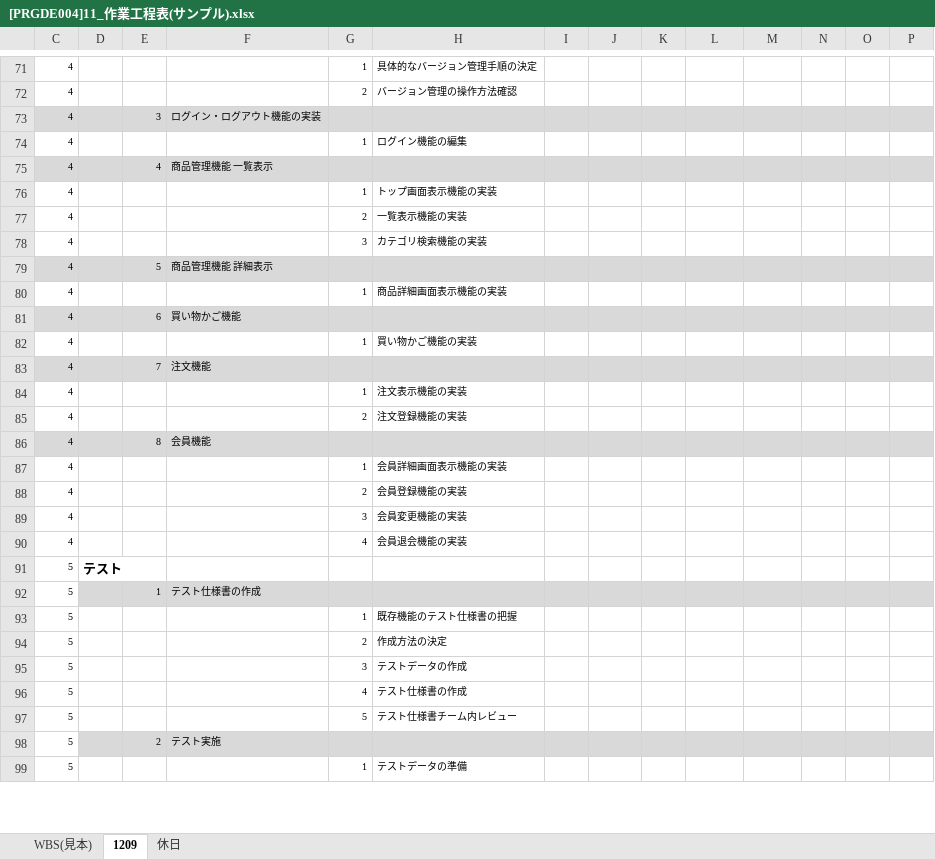
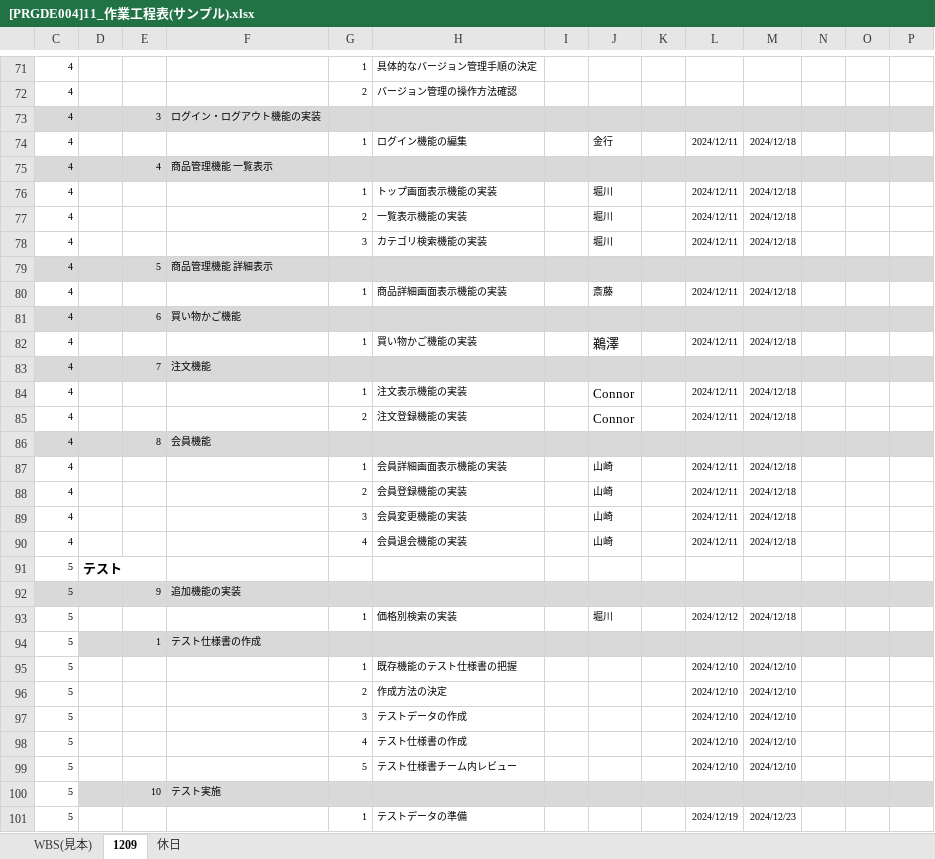
Before and after one commit to connk95/Shared-Shop, an Excel workbook: TeamUzawa_Sharing_ProjectFile/Schedule&Task/[PRGDE004]11_作業工程表(サンプル).xlsx, sheet 1209, drawn as a sheet; only a part is shown, gaps mark what is left out; values as stored, in another font and other column widths than the file's, no borders; charts and pictures and conditional formats not drawn; addresses are those after the commit; rows hold the shown columns only; the diff covers the shown part only; the diff names each change by its address in the sheet, - before the commit and + after, or states it on an @@ line.

```diff
--- a/TeamUzawa_Sharing_ProjectFile/Schedule&Task/[PRGDE004]11_作業工程表(サンプル).xlsx (sheet 1209)
+++ b/TeamUzawa_Sharing_ProjectFile/Schedule&Task/[PRGDE004]11_作業工程表(サンプル).xlsx (sheet 1209)
-J74: (empty)
+J74: 金行
-L74: (empty)
+L74: 2024/12/11
-M74: (empty)
+M74: 2024/12/18
-J76:J78: (empty)
+J76:J78: 堀川
-L76:L78: (empty)
+L76:L78: 2024/12/11
-M76:M78: (empty)
+M76:M78: 2024/12/18
-J80: (empty)
+J80: 斎藤
-L80: (empty)
+L80: 2024/12/11
-M80: (empty)
+M80: 2024/12/18
-J82: (empty)
+J82: 鵜澤
-L82: (empty)
+L82: 2024/12/11
-M82: (empty)
+M82: 2024/12/18
-J84:J85: (empty)
+J84:J85: Connor
-L84:L85: (empty)
+L84:L85: 2024/12/11
-M84:M85: (empty)
+M84:M85: 2024/12/18
-J87:J90: (empty)
+J87:J90: 山崎
-L87:L90: (empty)
+L87:L90: 2024/12/11
-M87:M90: (empty)
+M87:M90: 2024/12/18
+row 92: 5 |  | 9 | 追加機能の実装
+row 93: 5 |  |  |  | 1 | 価格別検索の実装 |  | 堀川 |  | 2024/12/12 | 2024/12/18
-L95:L99: (empty)
+L95:L99: 2024/12/10
-M95:M99: (empty)
+M95:M99: 2024/12/10
-E100: 2
+E100: 10
-L101: (empty)
+L101: 2024/12/19
-M101: (empty)
+M101: 2024/12/23
```
Also changed, not shown: 9 hidden or unhidden rows and 111 edited cells elsewhere in this sheet, formulas that keep their value, hidden cells.
